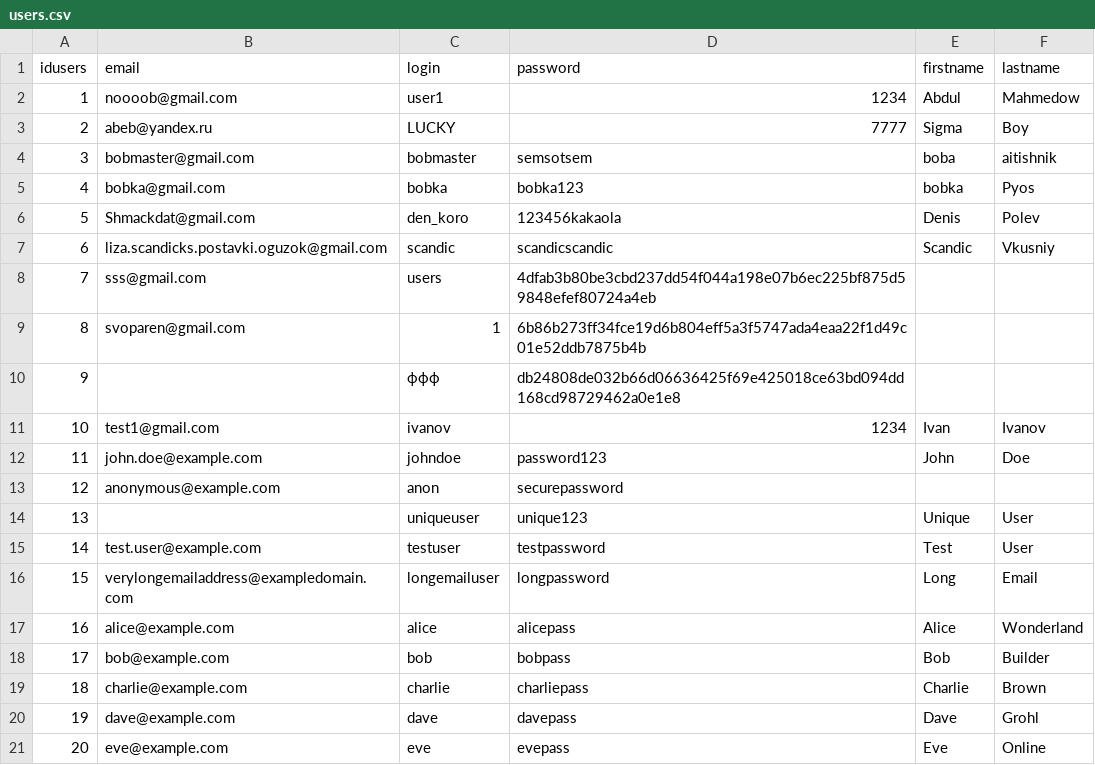
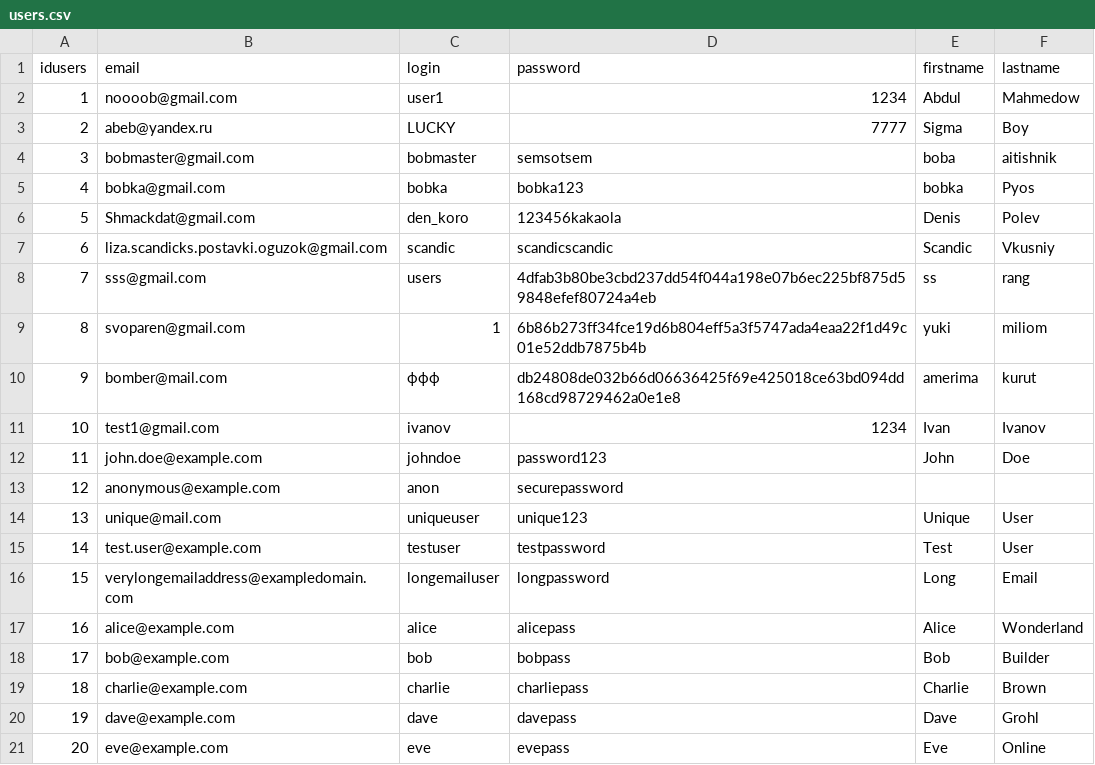
Before and after one commit to perfecttosh/CalendarCSV, a CSV file: users.csv, drawn as a sheet.

Commit message:
Update users.csv

```diff
--- a/users.csv
+++ b/users.csv
@@ -7,5 +7,5 @@ idusers,email,login,password,firstname,lastname
 6,liza.scandicks.postavki.oguzok@gmail.com,scandic,scandicscandic,Scandic,Vkusniy
-7,sss@gmail.com,users,4dfab3b80be3cbd237dd54f044a198e07b6ec225bf875d59848efef80724a4eb,,
-8,svoparen@gmail.com,1,6b86b273ff34fce19d6b804eff5a3f5747ada4eaa22f1d49c01e52ddb7875b4b,,
-9,,ффф,db24808de032b66d06636425f69e425018ce63bd094dd168cd98729462a0e1e8,,
+7,sss@gmail.com,users,4dfab3b80be3cbd237dd54f044a198e07b6ec225bf875d59848efef80724a4eb,ss,rang
+8,svoparen@gmail.com,1,6b86b273ff34fce19d6b804eff5a3f5747ada4eaa22f1d49c01e52ddb7875b4b,yuki,miliom
+9,bomber@mail.com,ффф,db24808de032b66d06636425f69e425018ce63bd094dd168cd98729462a0e1e8,amerima,kurut
 10,test1@gmail.com,ivanov,1234,Ivan,Ivanov
@@ -13,3 +13,3 @@ idusers,email,login,password,firstname,lastname
 12,anonymous@example.com,anon,securepassword,,
-13,,uniqueuser,unique123,Unique,User
+13,unique@mail.com,uniqueuser,unique123,Unique,User
 14,test.user@example.com,testuser,testpassword,Test,User
```
